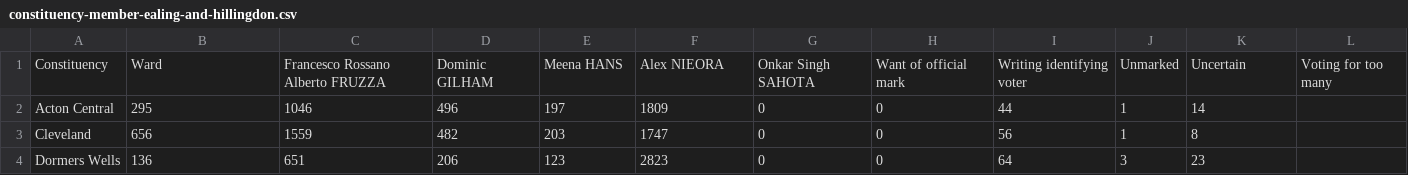
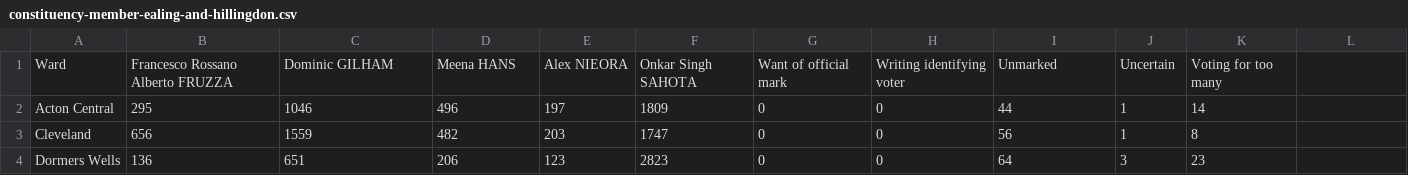
Before and after one commit to russss/london-elections-2016, a CSV file: data/constituency-member-ealing-and-hillingdon.csv, drawn as a sheet; only a part is shown; removed rows and columns are numbered as before the commit, all else as after; the diff names each change by its address in the sheet, - before the commit and + after, or states it on an @@ line.

```diff
--- a/data/constituency-member-ealing-and-hillingdon.csv
+++ b/data/constituency-member-ealing-and-hillingdon.csv
-row 1: Constituency | Ward | Francesco Rossano Alberto FRUZZA | Dominic GILHAM | Meena HANS | Alex NIEORA | Onkar Singh SAHOTA | Want of official mark | Writing identifying voter | Unmarked | Uncertain | Voting for too many
+row 1: Ward | Francesco Rossano Alberto FRUZZA | Dominic GILHAM | Meena HANS | Alex NIEORA | Onkar Singh SAHOTA | Want of official mark | Writing identifying voter | Unmarked | Uncertain | Voting for too many
```
Also changed, not shown: data/constituency-member-barnet-and-camden.csv, data/constituency-member-bexley-and-bromley.csv, 12 other files.
